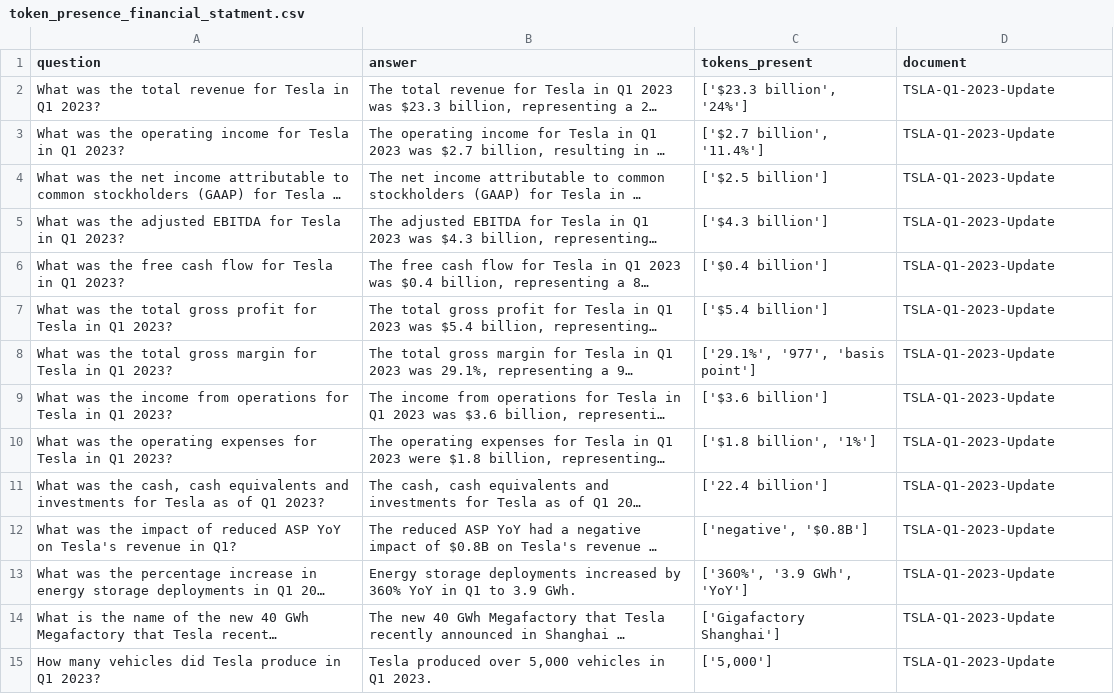
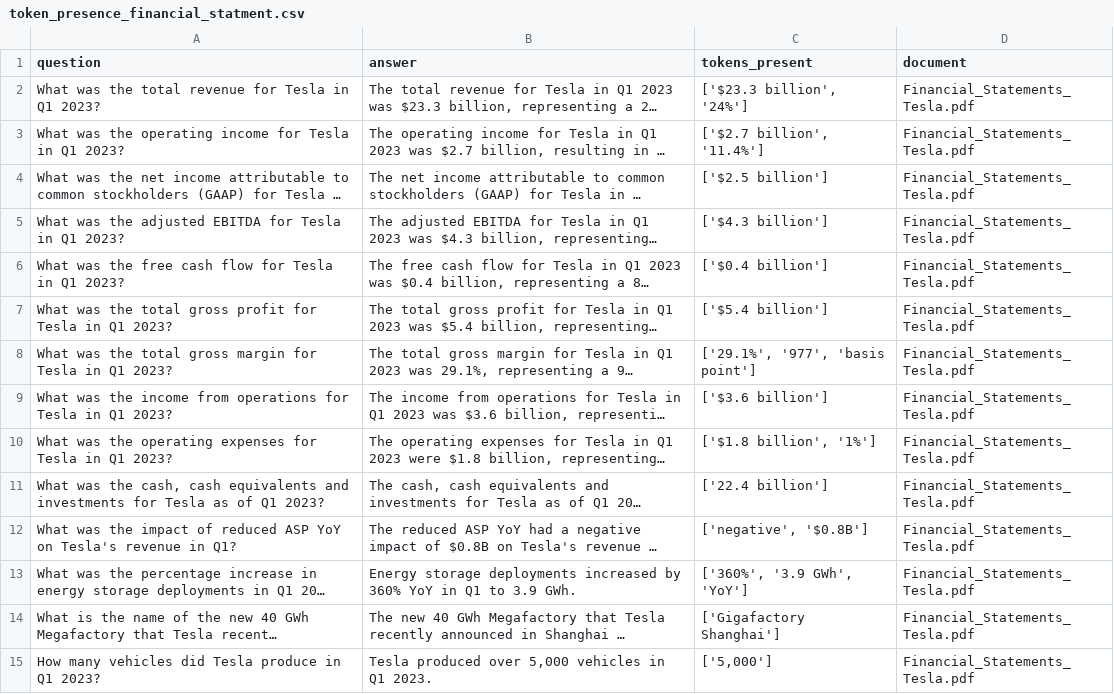
Before and after one commit to h2oai/h2o-evals, a CSV file: catalog/Banking_Financial_Statements_Alphabet_Tesla/CSV_files/token_presence_financial_statment.csv, drawn as a sheet; only a part is shown; long unchanged cells end in …; the diff covers the shown part only; the diff names each change by its address in the sheet, - before the commit and + after, or states it on an @@ line.

Commit message:
changes to the existing datasets

```diff
--- a/catalog/Banking_Financial_Statements_Alphabet_Tesla/CSV_files/token_presence_financial_statment.csv
+++ b/catalog/Banking_Financial_Statements_Alphabet_Tesla/CSV_files/token_presence_financial_statment.csv
-D2:D15 (document): TSLA-Q1-2023-Update
+D2:D15 (document): Financial_Statements_Tesla.pdf
```
Also changed, not shown: 63 edited cells elsewhere in this file, catalog/Banking_Financial_Statements_Alphabet_Tesla/CSV_files/multi_choice_Financial_Statements_Alphabet_Tesla.csv, 11 other files.
